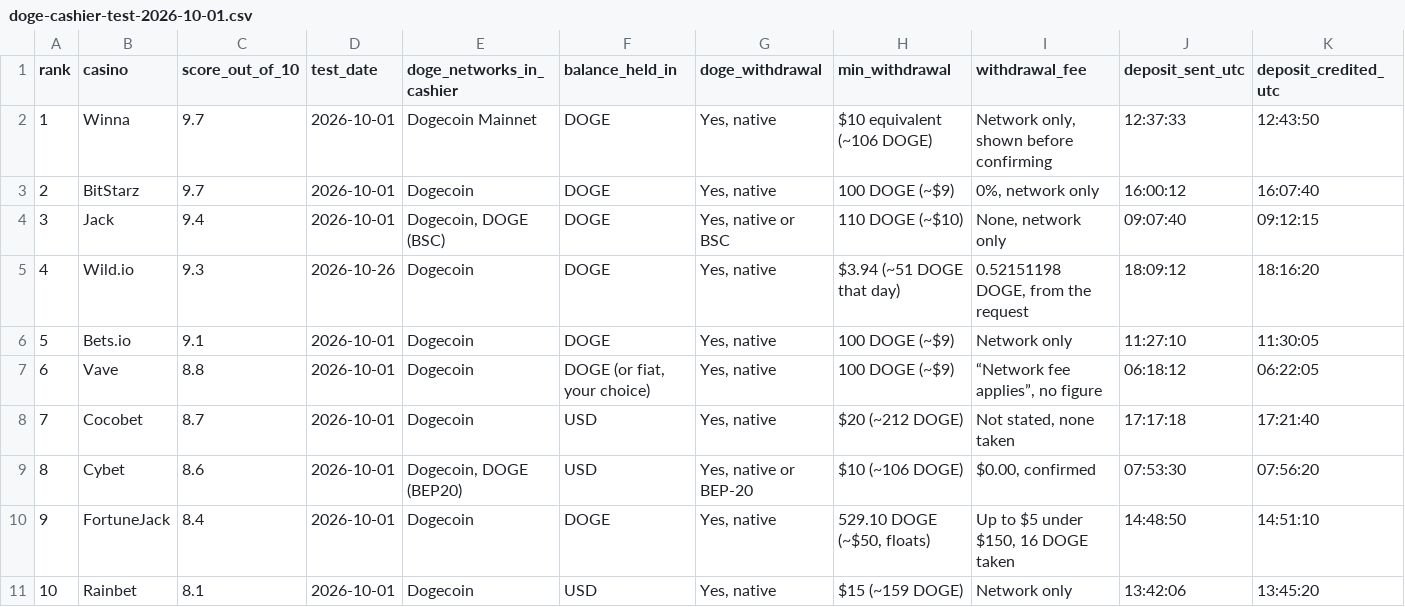
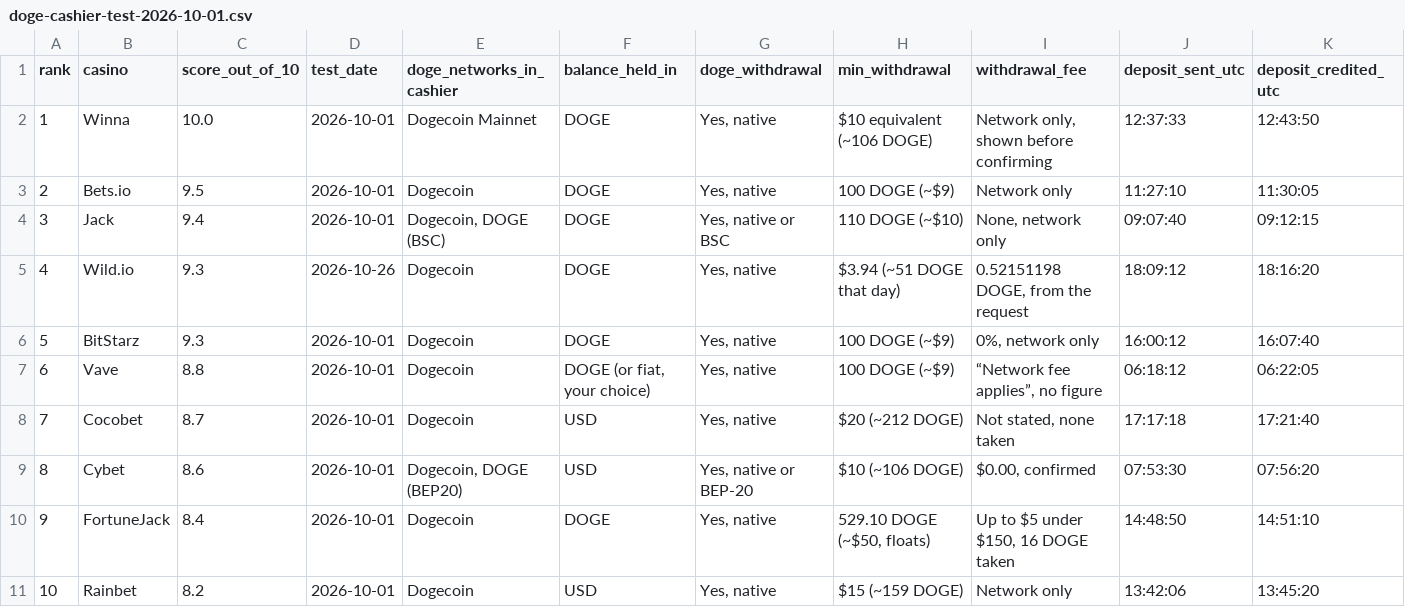
Before and after one commit to Bardo-Lindqvist/doge-cashier-tests, a CSV file: data/doge-cashier-test-2026-10-01.csv, drawn as a sheet; only a part is shown; removed rows and columns are numbered as before the commit, all else as after; rows hold the shown columns only; the diff names each change by its address in the sheet, - before the commit and + after, or states it on an @@ line.

Commit message:
Scores after the 5 November desk recheck: Winna 10.0, Bets.io 9.5, BitStarz 9.3, Rainbet 8.2

```diff
--- a/data/doge-cashier-test-2026-10-01.csv
+++ b/data/doge-cashier-test-2026-10-01.csv
-C2 (score_out_of_10): 9.7
+C2 (score_out_of_10): 10.0
-row 3: 2 | BitStarz | 9.7 | 2026-10-01 | Dogecoin | DOGE | Yes, native | 100 DOGE (~$9) | 0%, network only | 16:00:12 | 16:07:40
+row 3: 2 | Bets.io | 9.5 | 2026-10-01 | Dogecoin | DOGE | Yes, native | 100 DOGE (~$9) | Network only | 11:27:10 | 11:30:05
-row 6: 5 | Bets.io | 9.1 | 2026-10-01 | Dogecoin | DOGE | Yes, native | 100 DOGE (~$9) | Network only | 11:27:10 | 11:30:05
+row 6: 5 | BitStarz | 9.3 | 2026-10-01 | Dogecoin | DOGE | Yes, native | 100 DOGE (~$9) | 0%, network only | 16:00:12 | 16:07:40
-C11 (score_out_of_10): 8.1
+C11 (score_out_of_10): 8.2
```
Also changed, not shown: 1 other file.
